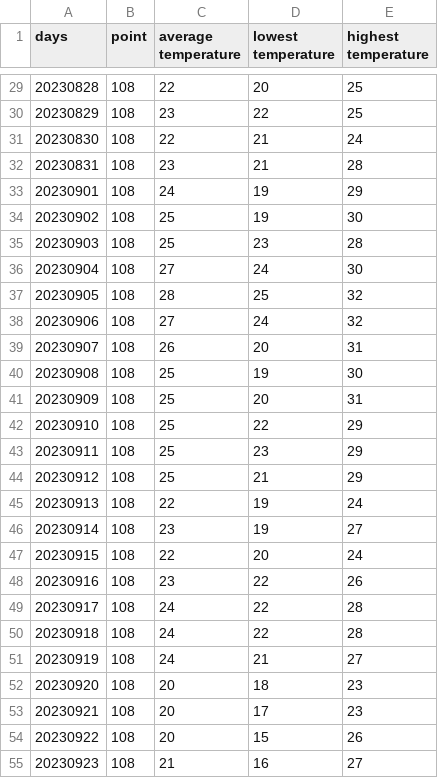
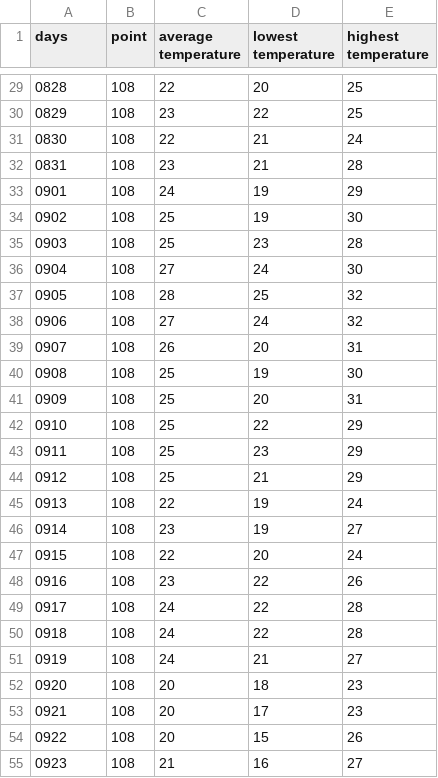
Before and after one commit to killer444444444/colab, a CSV file: Temperature.csv, drawn as a sheet; only a part is shown, gaps mark what is left out; the diff covers the shown part only.

```diff
--- a/Temperature.csv
+++ b/Temperature.csv
@@ -29,27 +29,27 @@ days,point,average temperature,lowest temperature,highest temperature
-"	20230828",108,22,20,25
-"	20230829",108,23,22,25
-"	20230830",108,22,21,24
-"	20230831",108,23,21,28
-"	20230901",108,24,19,29
-"	20230902",108,25,19,30
-"	20230903",108,25,23,28
-"	20230904",108,27,24,30
-"	20230905",108,28,25,32
-"	20230906",108,27,24,32
-"	20230907",108,26,20,31
-"	20230908",108,25,19,30
-"	20230909",108,25,20,31
-"	20230910",108,25,22,29
-"	20230911",108,25,23,29
-"	20230912",108,25,21,29
-"	20230913",108,22,19,24
-"	20230914",108,23,19,27
-"	20230915",108,22,20,24
-"	20230916",108,23,22,26
-"	20230917",108,24,22,28
-"	20230918",108,24,22,28
-"	20230919",108,24,21,27
-"	20230920",108,20,18,23
-"	20230921",108,20,17,23
-"	20230922",108,20,15,26
-"	20230923",108,21,16,27
+"	0828",108,22,20,25
+"	0829",108,23,22,25
+"	0830",108,22,21,24
+"	0831",108,23,21,28
+"	0901",108,24,19,29
+"	0902",108,25,19,30
+"	0903",108,25,23,28
+"	0904",108,27,24,30
+"	0905",108,28,25,32
+"	0906",108,27,24,32
+"	0907",108,26,20,31
+"	0908",108,25,19,30
+"	0909",108,25,20,31
+"	0910",108,25,22,29
+"	0911",108,25,23,29
+"	0912",108,25,21,29
+"	0913",108,22,19,24
+"	0914",108,23,19,27
+"	0915",108,22,20,24
+"	0916",108,23,22,26
+"	0917",108,24,22,28
+"	0918",108,24,22,28
+"	0919",108,24,21,27
+"	0920",108,20,18,23
+"	0921",108,20,17,23
+"	0922",108,20,15,26
+"	0923",108,21,16,27
```
Also changed, not shown: 62 edited cells elsewhere in this file.
